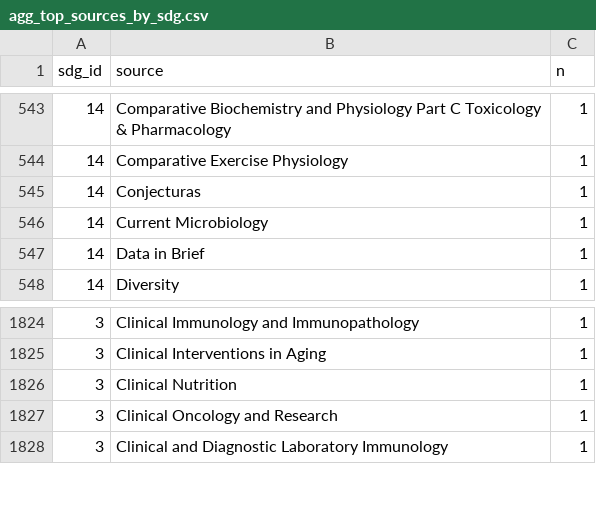
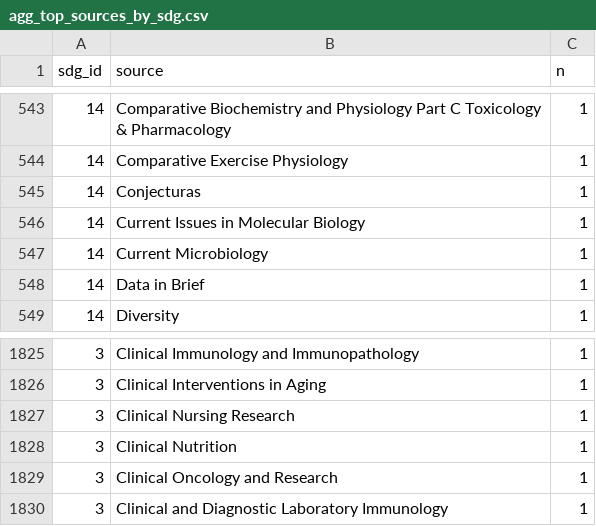
Before and after one commit to ana-mat-br/OpenAlex-UFTM, a CSV file: data/agg_top_sources_by_sdg.csv, drawn as a sheet; only a part is shown, gaps mark what is left out; the diff names each change by its address in the sheet, - before the commit and + after, or states it on an @@ line.

```diff
--- a/data/agg_top_sources_by_sdg.csv
+++ b/data/agg_top_sources_by_sdg.csv
+row 546: 14 | Current Issues in Molecular Biology | 1
+row 1827: 3 | Clinical Nursing Research | 1
```
Also changed, not shown: data/bench_instituicoes.csv, data/bench_porte_instituicoes.csv, 22 other files.
